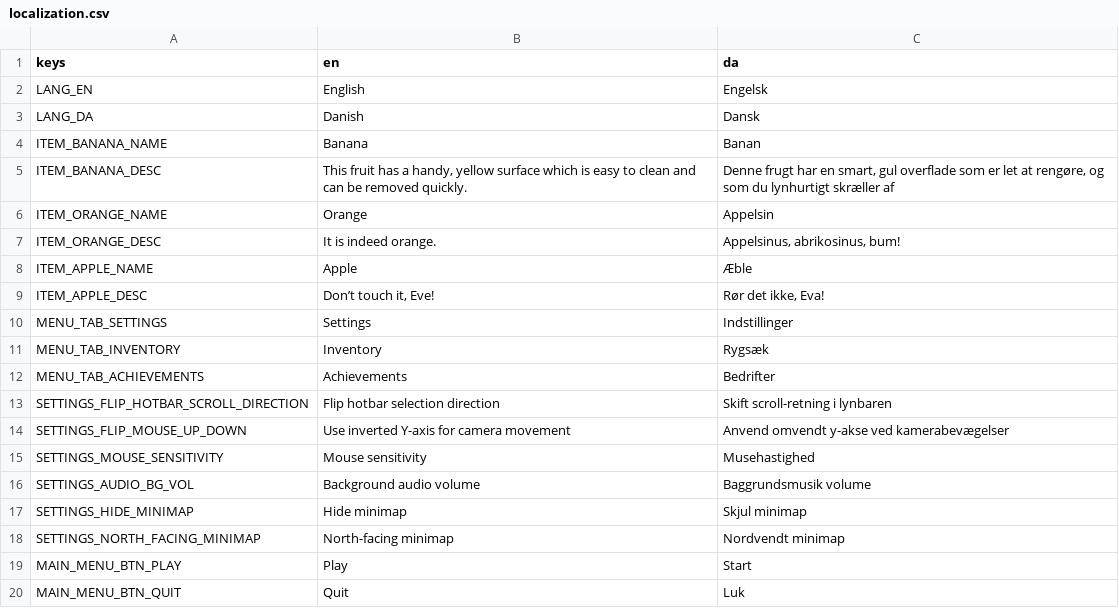
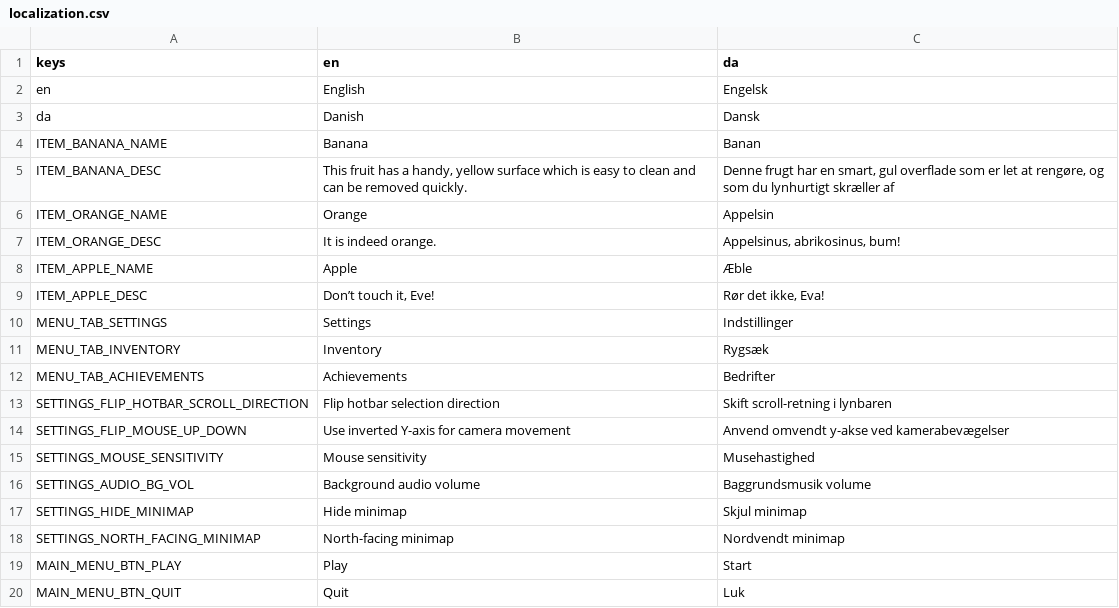
Before and after one commit to Nokocchi/zoo-builder-game, a CSV file: data/localization.csv, drawn as a sheet.

```diff
--- a/data/localization.csv
+++ b/data/localization.csv
@@ -1,4 +1,4 @@
 keys,en,da
-LANG_EN,English,Engelsk
-LANG_DA,Danish,Dansk
+en,English,Engelsk
+da,Danish,Dansk
 ITEM_BANANA_NAME,Banana,Banan
```
Also changed, not shown: 4 other files.
